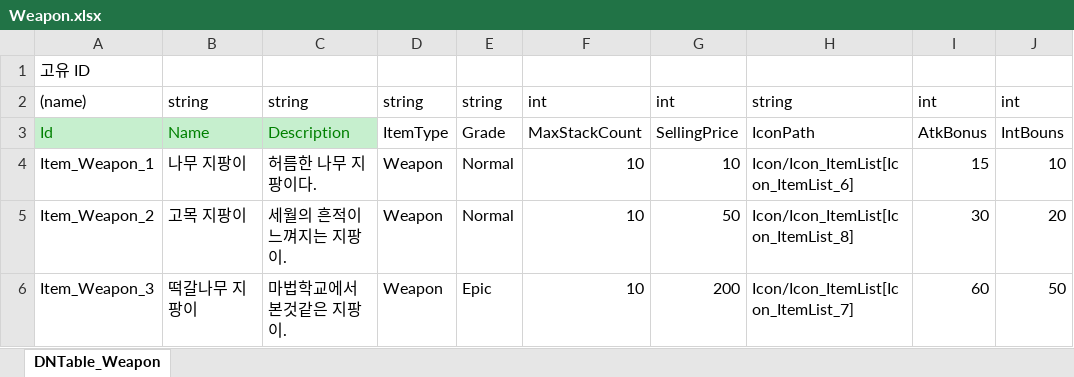
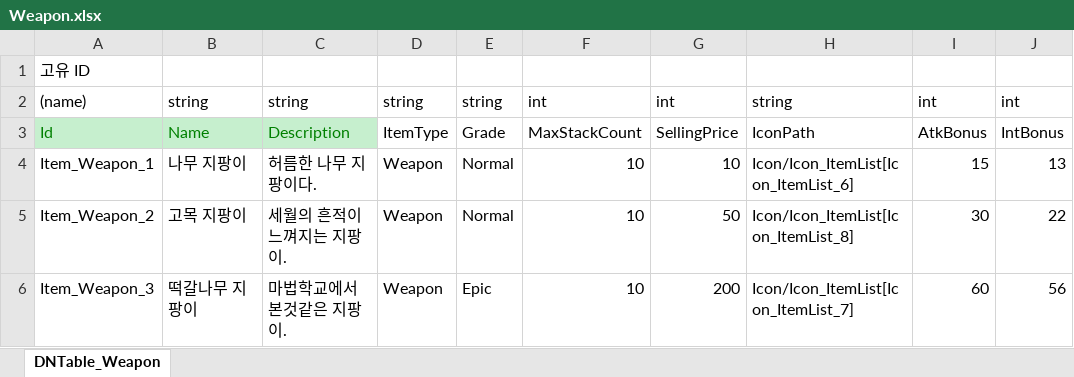
Before and after one commit to junny2969/2DMainProject, an Excel workbook: JsonConverter/ExcelFiles/Weapon.xlsx, sheet DNTable_Weapon, drawn as a sheet; values as stored, in another font and other column widths than the file's, no borders; the diff names each change by its address in the sheet, - before the commit and + after, or states it on an @@ line.

```diff
--- a/JsonConverter/ExcelFiles/Weapon.xlsx (sheet DNTable_Weapon)
+++ b/JsonConverter/ExcelFiles/Weapon.xlsx (sheet DNTable_Weapon)
-J3: IntBouns
+J3: IntBonus
-J4: 10
+J4: 13
-J5: 20
+J5: 22
-J6: 50
+J6: 56
```
Also changed, not shown: 14 other files.
